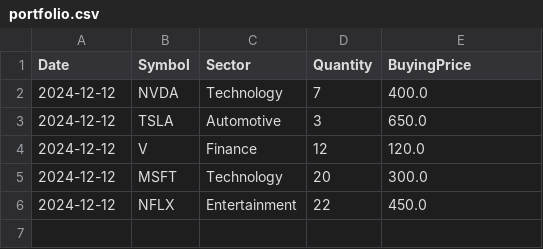
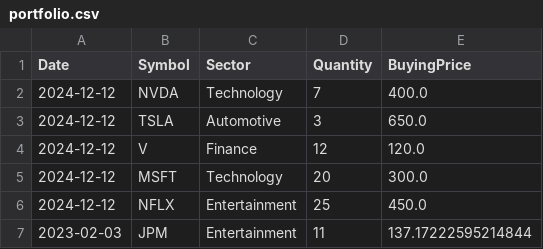
Before and after one commit to ctrlKshav/PortfolioManagement, a CSV file: portfolio.csv, drawn as a sheet.

```diff
--- a/portfolio.csv
+++ b/portfolio.csv
@@ -5,2 +5,3 @@ Date;Symbol;Sector;Quantity;BuyingPrice
 2024-12-12;MSFT;Technology;20;300.0
-2024-12-12;NFLX;Entertainment;22;450.0
+2024-12-12;NFLX;Entertainment;25;450.0
+2023-02-03;JPM;Entertainment;11;137.17222595214844
```
Also changed, not shown: transactions.csv, 6 other files.
